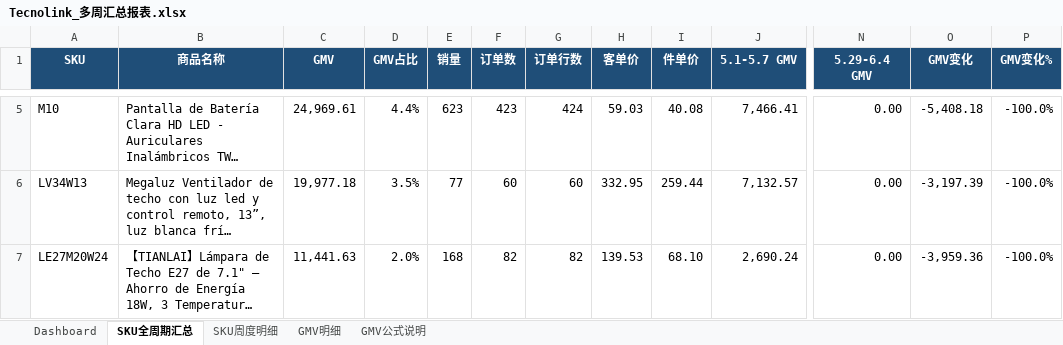
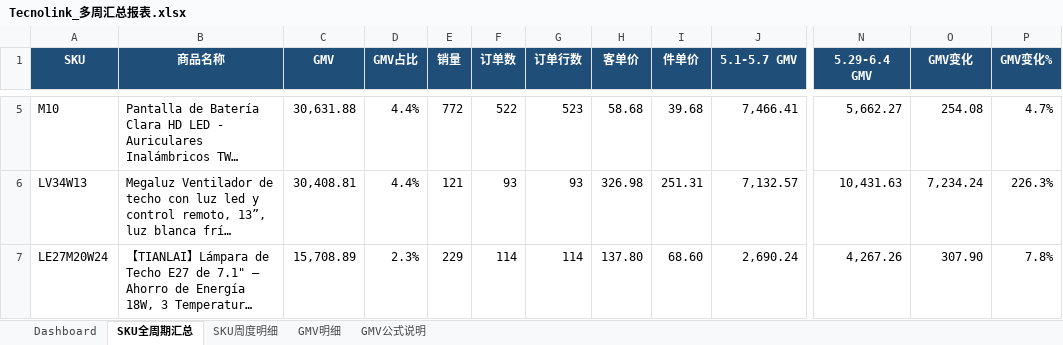
Before and after one commit to Lancy7778/week_gmv_dashboard, an Excel workbook: 各店铺周汇总报表/Tecnolink_多周汇总报表.xlsx, sheet SKU全周期汇总, drawn as a sheet; only a part is shown, gaps mark what is left out; long unchanged cells end in …; values as stored, in another font and other column widths than the file's, no borders; the diff covers the shown part only; the diff names each change by its address in the sheet, - before the commit and + after, or states it on an @@ line.

```diff
--- a/各店铺周汇总报表/Tecnolink_多周汇总报表.xlsx (sheet SKU全周期汇总)
+++ b/各店铺周汇总报表/Tecnolink_多周汇总报表.xlsx (sheet SKU全周期汇总)
-C5 (GMV): 24,969.61
+C5 (GMV): 30,631.88
-E5 (销量): 623
+E5 (销量): 772
-F5 (订单数): 423
+F5 (订单数): 522
-G5 (订单行数): 424
+G5 (订单行数): 523
-H5 (客单价): 59.03
+H5 (客单价): 58.68
-I5 (件单价): 40.08
+I5 (件单价): 39.68
-N5 (5.29-6.4 GMV): 0.00
+N5 (5.29-6.4 GMV): 5,662.27
-O5 (GMV变化): -5,408.18
+O5 (GMV变化): 254.08
-P5 (GMV变化%): -100.0%
+P5 (GMV变化%): 4.7%
-C6 (GMV): 19,977.18
+C6 (GMV): 30,408.81
-D6 (GMV占比): 3.5%
+D6 (GMV占比): 4.4%
-E6 (销量): 77
+E6 (销量): 121
-F6 (订单数): 60
+F6 (订单数): 93
-G6 (订单行数): 60
+G6 (订单行数): 93
-H6 (客单价): 332.95
+H6 (客单价): 326.98
-I6 (件单价): 259.44
+I6 (件单价): 251.31
-N6 (5.29-6.4 GMV): 0.00
+N6 (5.29-6.4 GMV): 10,431.63
-O6 (GMV变化): -3,197.39
+O6 (GMV变化): 7,234.24
-P6 (GMV变化%): -100.0%
+P6 (GMV变化%): 226.3%
-C7 (GMV): 11,441.63
+C7 (GMV): 15,708.89
-D7 (GMV占比): 2.0%
+D7 (GMV占比): 2.3%
-E7 (销量): 168
+E7 (销量): 229
-F7 (订单数): 82
+F7 (订单数): 114
-G7 (订单行数): 82
+G7 (订单行数): 114
-H7 (客单价): 139.53
+H7 (客单价): 137.80
-I7 (件单价): 68.10
+I7 (件单价): 68.60
-N7 (5.29-6.4 GMV): 0.00
+N7 (5.29-6.4 GMV): 4,267.26
-O7 (GMV变化): -3,959.36
+O7 (GMV变化): 307.90
-P7 (GMV变化%): -100.0%
+P7 (GMV变化%): 7.8%
```
Also changed, not shown: 18 added rows, 37 removed rows and 175 edited cells elsewhere in this sheet, sheet GMV明细, sheet SKU周度明细, sheet Dashboard, sheet GMV公式说明, 各店铺周汇总报表/AEK_多周汇总报表.xlsx, 各店铺周汇总报表/Linkbits_多周汇总报表.xlsx, 3 other files.
